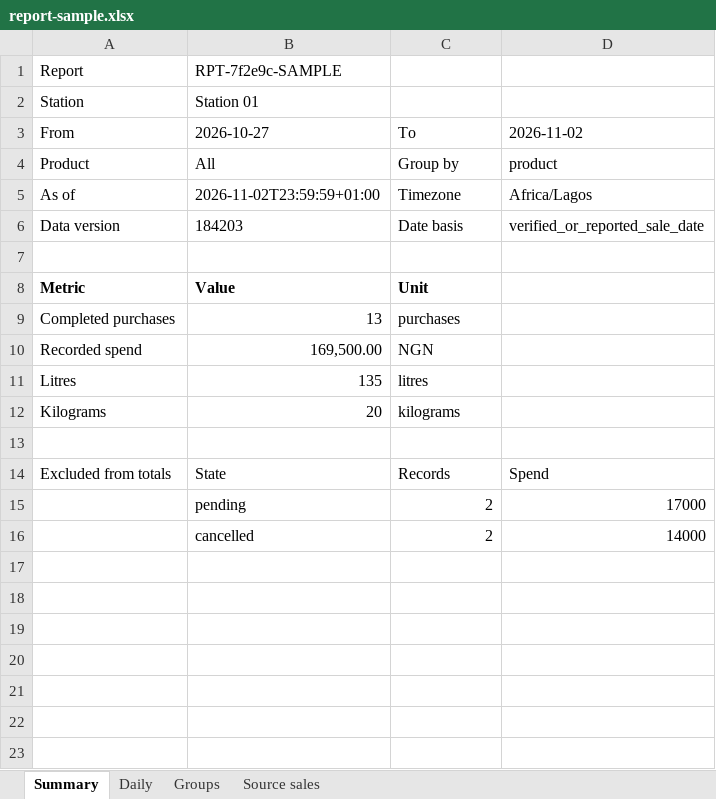
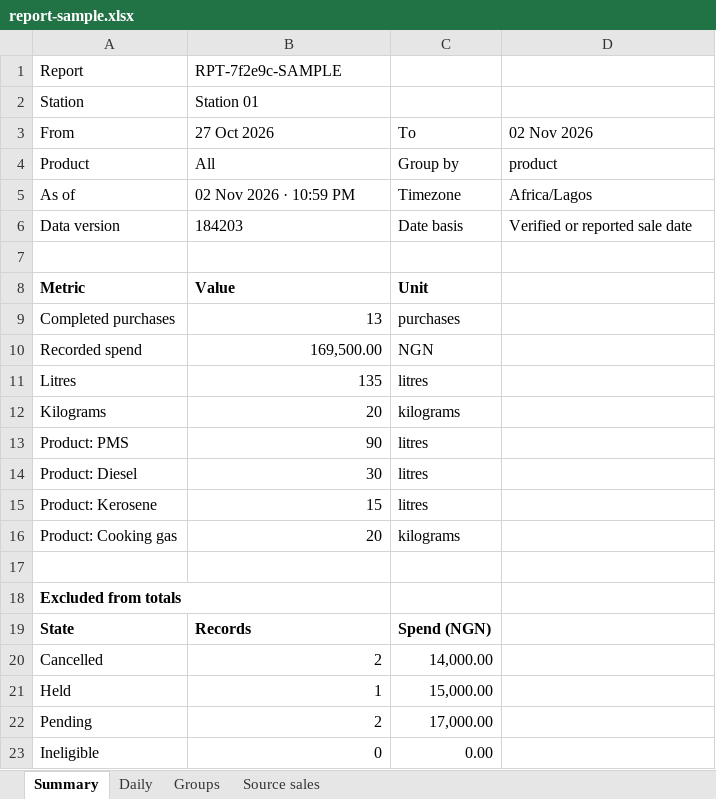
Before and after one commit to Adeboyemoses/Whalesreward, an Excel workbook: docs/design/samples/report-sample.xlsx, sheet Summary, drawn as a sheet; values as stored, in another font and other column widths than the file's, no borders; removed rows and columns are numbered as before the commit, all else as after; the diff names each change by its address in the sheet, - before the commit and + after, or states it on an @@ line.

Commit message:
WHR-231 Stage 1 round 2: fix daily-row claim, restore dropped columns, fix sample bugs
Addresses code-reviewer round 1 findings: the daily table now matches
reportFromRows (no invented zero days, footnote added); every current
Source sales column is restored in the XLSX; the PDF gains a compact
Source sales table with date-evidence and duplicate/correction flags
that actually fits the usable page width; the Summary sheet freezes and
filters its real header row instead of row 1 and gains the missing
per-product rows; sample data covers all four excluded states with the
held source correctly labelled; the brief's three inaccurate claims about
the current renderer are corrected and a Contract change section records
the m4.md conflict this Stage 2 work will need to resolve. scripts/**
is added to tsconfig's typecheck include.

```diff
--- a/docs/design/samples/report-sample.xlsx (sheet Summary)
+++ b/docs/design/samples/report-sample.xlsx (sheet Summary)
-B3: 2026-10-27
+B3: 27 Oct 2026
-D3: 2026-11-02
+D3: 02 Nov 2026
-B5: 2026-11-02T23:59:59+01:00
+B5: 02 Nov 2026 · 10:59 PM
-D6: verified_or_reported_sale_date
+D6: Verified or reported sale date
+row 13: Product: PMS | 90 | litres
+row 14: Product: Diesel | 30 | litres
+row 15: Product: Kerosene | 15 | litres
+row 16: Product: Cooking gas | 20 | kilograms
-A18 bold: off
+A18 bold: on
-B18: State
+B18: (empty)
-C18: Records
+C18: (empty)
-D18: Spend
+D18: (empty)
-row 15:  | pending | 2 | 17000
-row 16:  | cancelled | 2 | 14000
+row 19: State | Records | Spend (NGN)
+row 20: Cancelled | 2 | 14,000.00
+row 21: Held | 1 | 15,000.00
+row 22: Pending | 2 | 17,000.00
+row 23: Ineligible | 0 | 0.00
```
Also changed, not shown: sheet Source sales, sheet Groups, 4 other files.
